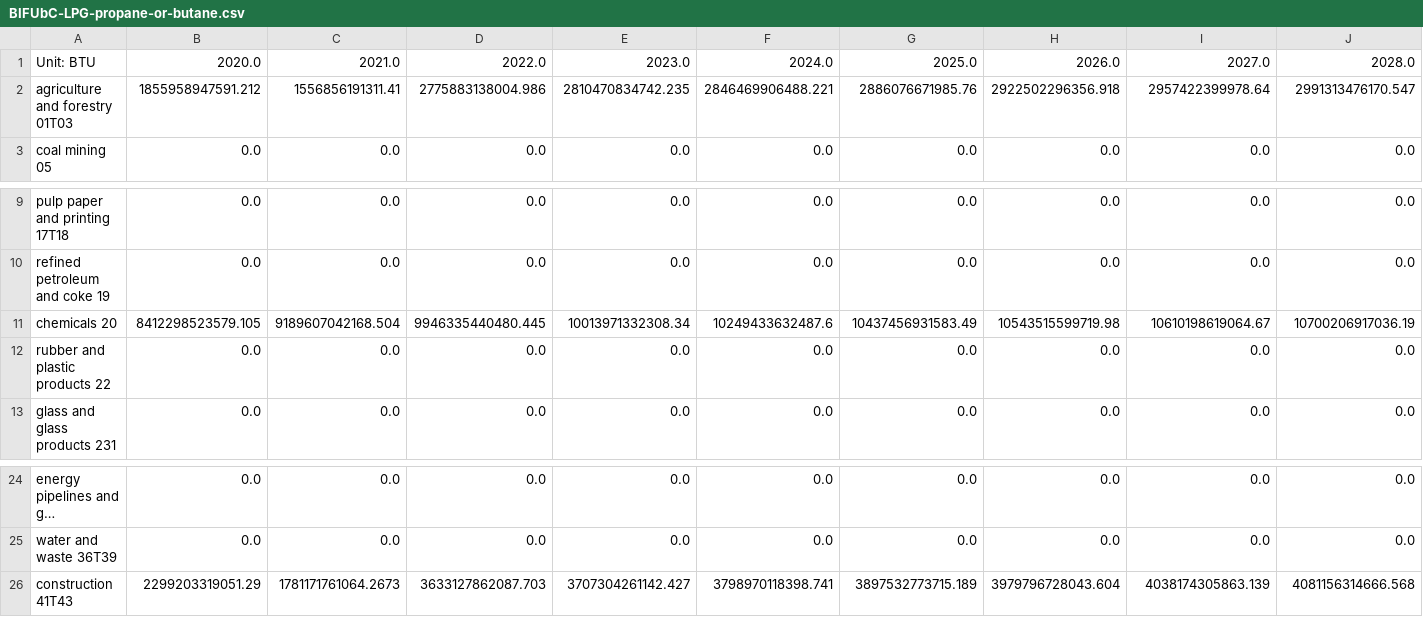
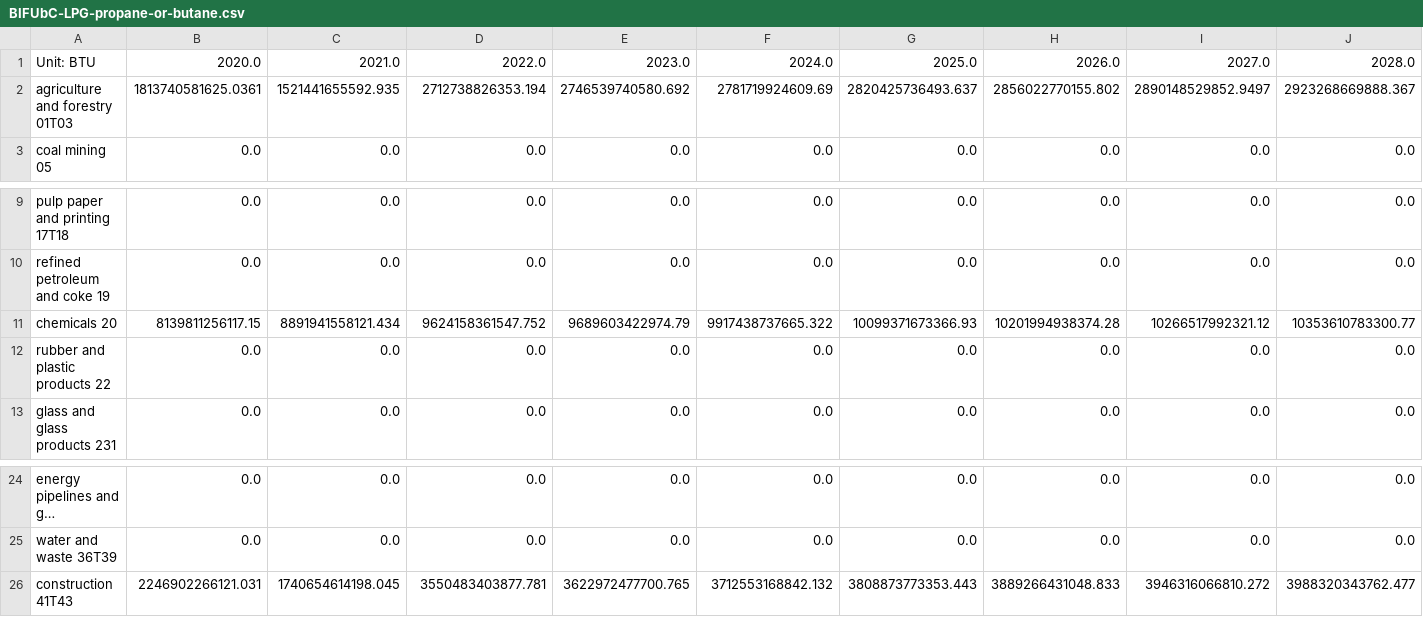
Before and after one commit to EnergyInnovation/eps-michigan, a CSV file: InputData/indst/BIFUbC/BIFUbC-LPG-propane-or-butane.csv, drawn as a sheet; only a part is shown, gaps mark what is left out; long unchanged cells end in …; removed rows and columns are numbered as before the commit, all else as after; rows hold the shown columns only; the diff names each change by its address in the sheet, - before the commit and + after, or states it on an @@ line.

```diff
--- a/InputData/indst/BIFUbC/BIFUbC-LPG-propane-or-butane.csv
+++ b/InputData/indst/BIFUbC/BIFUbC-LPG-propane-or-butane.csv
-row 2: agriculture and forestry 01T03 | 1855958947591.212 | 1556856191311.41 | 2775883138004.986 | 2810470834742.235 | 2846469906488.221 | 2886076671985.76 | 2922502296356.918 | 2957422399978.64 | 2991313476170.547
+row 2: agriculture and forestry 01T03 | 1813740581625.0361 | 1521441655592.935 | 2712738826353.194 | 2746539740580.692 | 2781719924609.69 | 2820425736493.637 | 2856022770155.802 | 2890148529852.9497 | 2923268669888.367
-row 11: chemicals 20 | 8412298523579.105 | 9189607042168.504 | 9946335440480.445 | 10013971332308.34 | 10249433632487.6 | 10437456931583.49 | 10543515599719.98 | 10610198619064.67 | 10700206917036.19
+row 11: chemicals 20 | 8139811256117.15 | 8891941558121.434 | 9624158361547.752 | 9689603422974.79 | 9917438737665.322 | 10099371673366.93 | 10201994938374.28 | 10266517992321.12 | 10353610783300.77
-row 26: construction 41T43 | 2299203319051.29 | 1781171761064.2673 | 3633127862087.703 | 3707304261142.427 | 3798970118398.741 | 3897532773715.189 | 3979796728043.604 | 4038174305863.139 | 4081156314666.568
+row 26: construction 41T43 | 2246902266121.031 | 1740654614198.045 | 3550483403877.781 | 3622972477700.765 | 3712553168842.132 | 3808873773353.443 | 3889266431048.833 | 3946316066810.272 | 3988320343762.477
```
Also changed, not shown: InputData/elec/BCRbQ/BCRbQ.csv, InputData/indst/BIFUbC/BIFUbC-natural-gas.csv, 16 other files.
